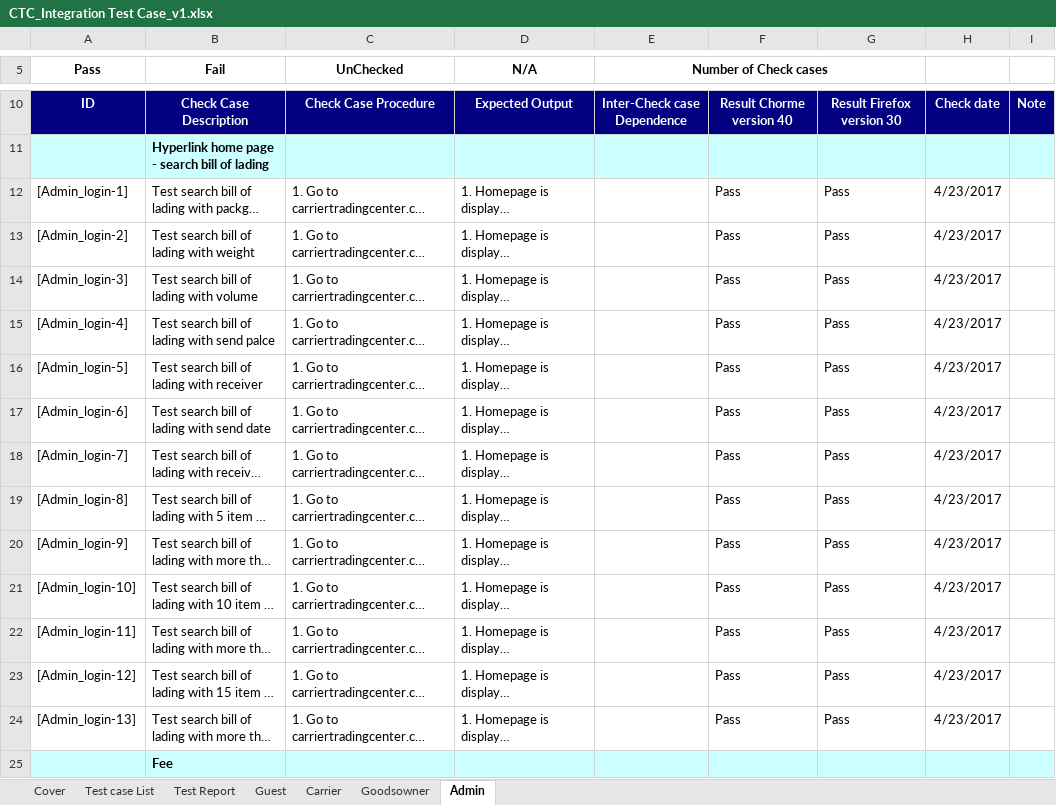
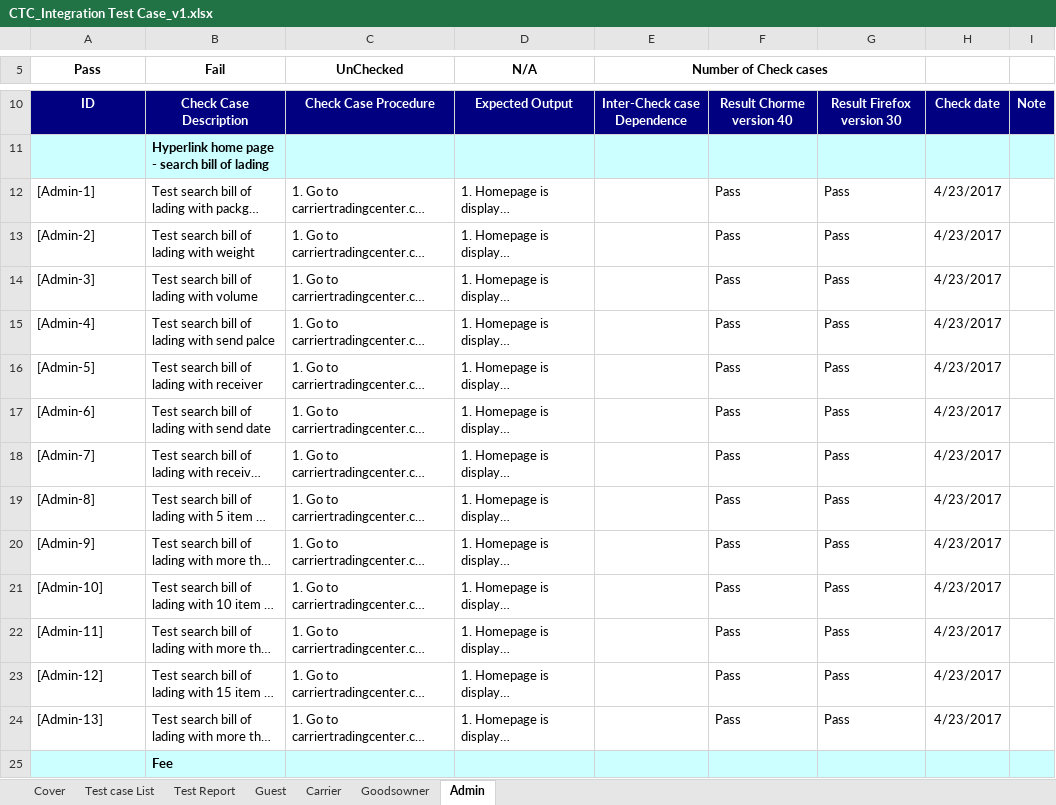
Before and after one commit to sangnvus/2017IS01, an Excel workbook: Final/TestRult/CTC_Integration Test Case_v1.xlsx, sheet Admin, drawn as a sheet; only a part is shown, gaps mark what is left out; long unchanged cells end in …; values as stored, in another font and other column widths than the file's, no borders; the diff covers the shown part only; the diff names each change by its address in the sheet, - before the commit and + after, or states it on an @@ line.

```diff
--- a/Final/TestRult/CTC_Integration Test Case_v1.xlsx (sheet Admin)
+++ b/Final/TestRult/CTC_Integration Test Case_v1.xlsx (sheet Admin)
-A12 (Pass): [Admin_login-1]
+A12 (Pass): [Admin-1]
-A13 (Pass): [Admin_login-2]
+A13 (Pass): [Admin-2]
-A14 (Pass): [Admin_login-3]
+A14 (Pass): [Admin-3]
-A15 (Pass): [Admin_login-4]
+A15 (Pass): [Admin-4]
-A16 (Pass): [Admin_login-5]
+A16 (Pass): [Admin-5]
-A17 (Pass): [Admin_login-6]
+A17 (Pass): [Admin-6]
-A18 (Pass): [Admin_login-7]
+A18 (Pass): [Admin-7]
-A19 (Pass): [Admin_login-8]
+A19 (Pass): [Admin-8]
-A20 (Pass): [Admin_login-9]
+A20 (Pass): [Admin-9]
-A21 (Pass): [Admin_login-10]
+A21 (Pass): [Admin-10]
-A22 (Pass): [Admin_login-11]
+A22 (Pass): [Admin-11]
-A23 (Pass): [Admin_login-12]
+A23 (Pass): [Admin-12]
-A24 (Pass): [Admin_login-13]
+A24 (Pass): [Admin-13]
```
Also changed, not shown: 84 edited cells elsewhere in this sheet, sheet Test case List, sheet Cover, sheet Test Report, 1 other file.
